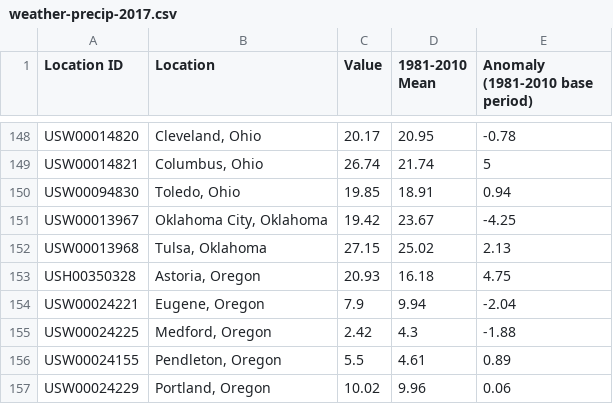
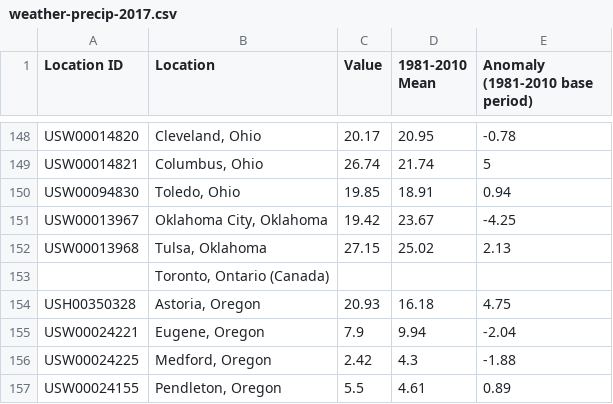
Before and after one commit to jtucci31/Baseball-stadium-project, a CSV file: Data/6-NOAA-Weather/weather-precip-2017.csv, drawn as a sheet; only a part is shown, gaps mark what is left out; the shorter side is filled out with more unchanged rows.

```diff
--- a/Data/6-NOAA-Weather/weather-precip-2017.csv
+++ b/Data/6-NOAA-Weather/weather-precip-2017.csv
@@ -152,2 +152,3 @@ USW00013967,"Oklahoma City, Oklahoma",19.42,23.67,-4.25
 USW00013968,"Tulsa, Oklahoma",27.15,25.02,2.13
+,"Toronto, Ontario (Canada)",,,
 USH00350328,"Astoria, Oregon",20.93,16.18,4.75
```
Also changed, not shown: Data/3-Baseball-reference-team-data/originaldataDONOTEDIT/Team_Attendance_2017.csv, Data/6-NOAA-Weather/6-ESPN_stadium_violations.csv, 27 other files.
